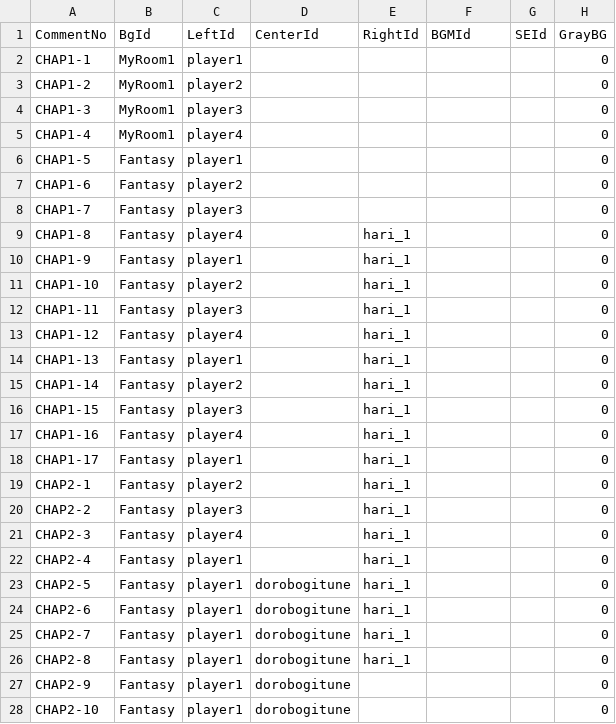
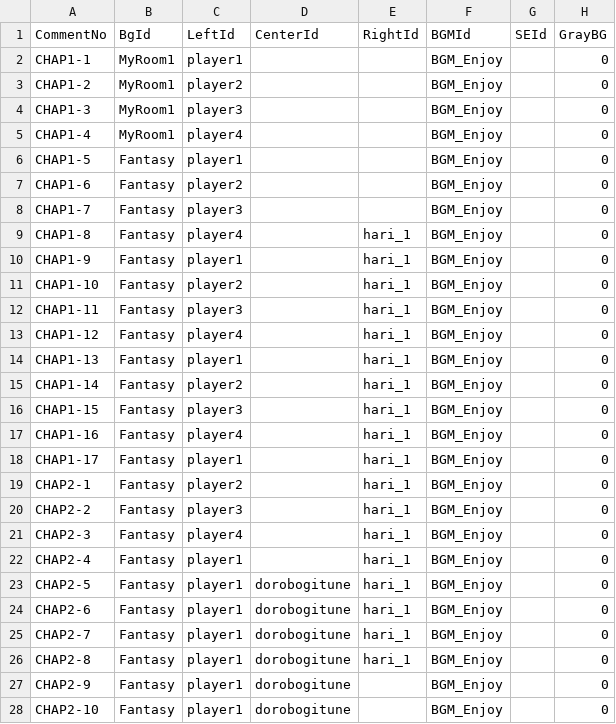
Before and after one commit to manato1201/DCP2, a CSV file: Assets/MyAssets/Resources/StoryCue.csv, drawn as a sheet; only a part is shown; the diff covers the shown part only; the diff names each change by its address in the sheet, - before the commit and + after, or states it on an @@ line.

```diff
--- a/Assets/MyAssets/Resources/StoryCue.csv
+++ b/Assets/MyAssets/Resources/StoryCue.csv
-F2:F28 (BGMId): (empty)
+F2:F28 (BGMId): BGM_Enjoy
```
Also changed, not shown: 8 edited cells elsewhere in this file, 8 other files.
